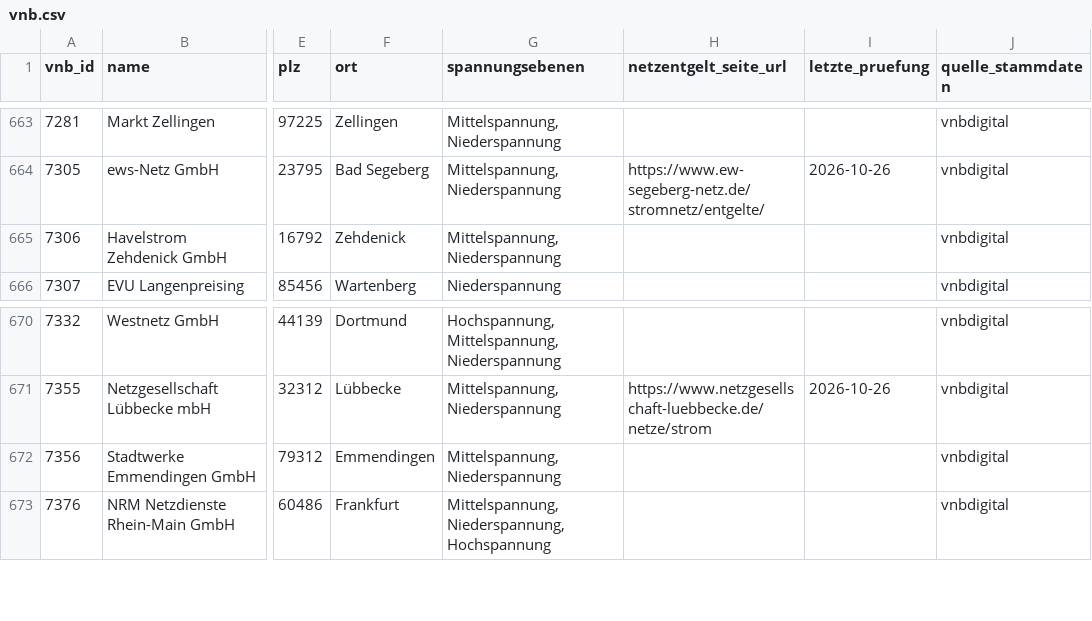
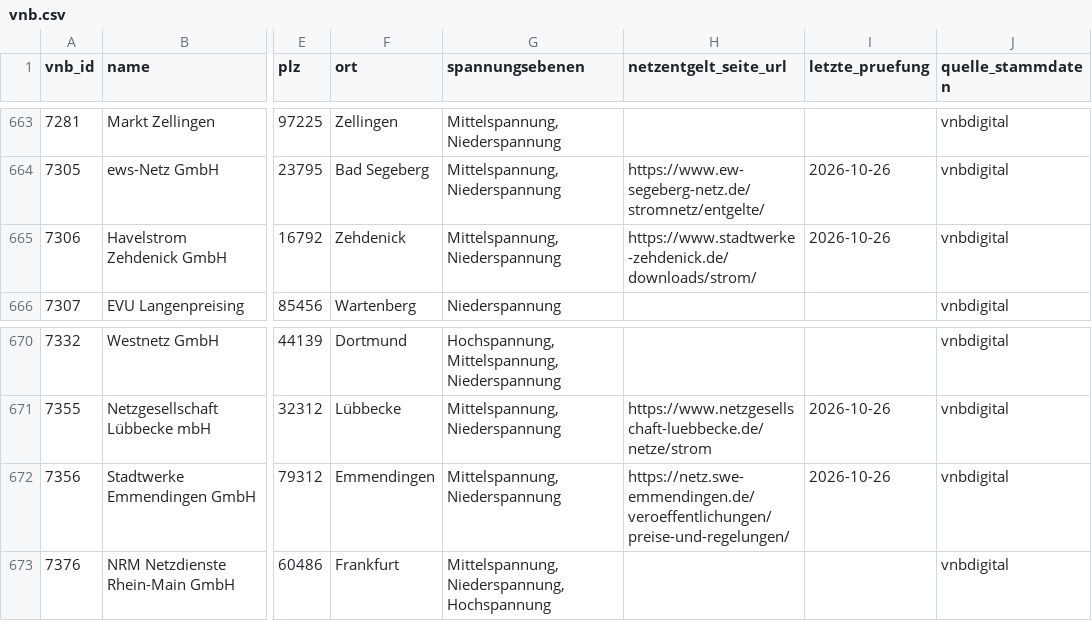
Before and after one commit to the78mole/Par14a-Database, a CSV file: data/vnb.csv, drawn as a sheet; only a part is shown, gaps mark what is left out; the diff names each change by its address in the sheet, - before the commit and + after, or states it on an @@ line.

```diff
--- a/data/vnb.csv
+++ b/data/vnb.csv
-H665 (netzentgelt_seite_url): (empty)
+H665 (netzentgelt_seite_url): https://www.stadtwerke-zehdenick.de/downloads/strom/
-I665 (letzte_pruefung): (empty)
+I665 (letzte_pruefung): 2026-10-26
-H672 (netzentgelt_seite_url): (empty)
+H672 (netzentgelt_seite_url): https://netz.swe-emmendingen.de/veroeffentlichungen/preise-und-regelungen/
-I672 (letzte_pruefung): (empty)
+I672 (letzte_pruefung): 2026-10-26
```
Also changed, not shown: data/2027/m3_zeitfenster.csv, 1 other file.
